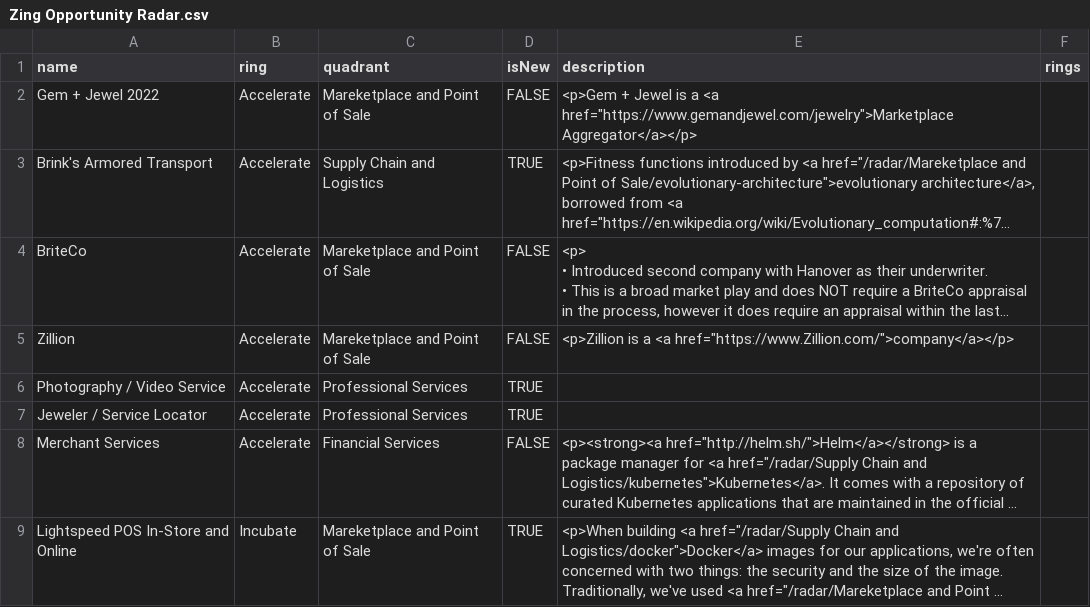
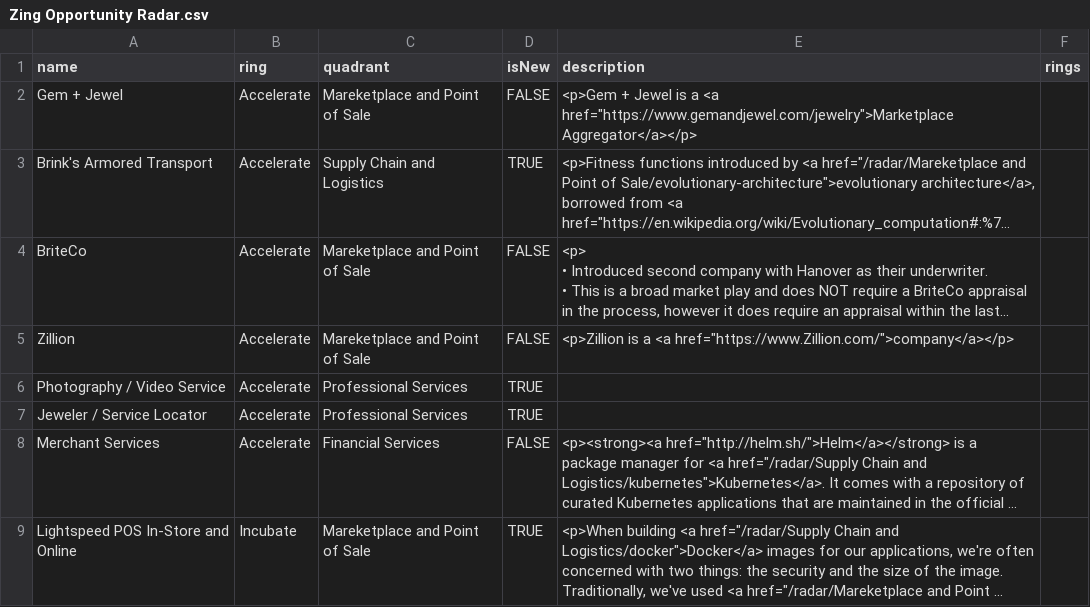
Before and after one commit to jwesener/ThoughtWorks, a CSV file: Zing Opportunity Radar.csv, drawn as a sheet; only a part is shown; long unchanged cells end in …; the diff names each change by its address in the sheet, - before the commit and + after, or states it on an @@ line.

Commit message:
Add files via upload

```diff
--- a/Zing Opportunity Radar.csv
+++ b/Zing Opportunity Radar.csv
-A2 (name): Gem + Jewel 2022
+A2 (name): Gem + Jewel
```
